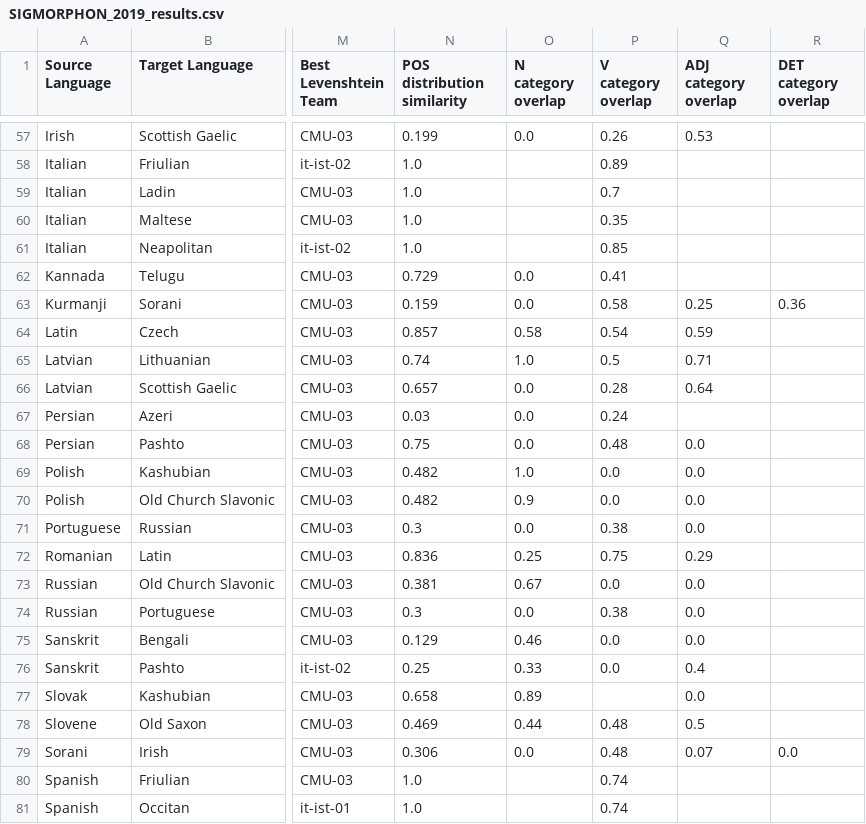
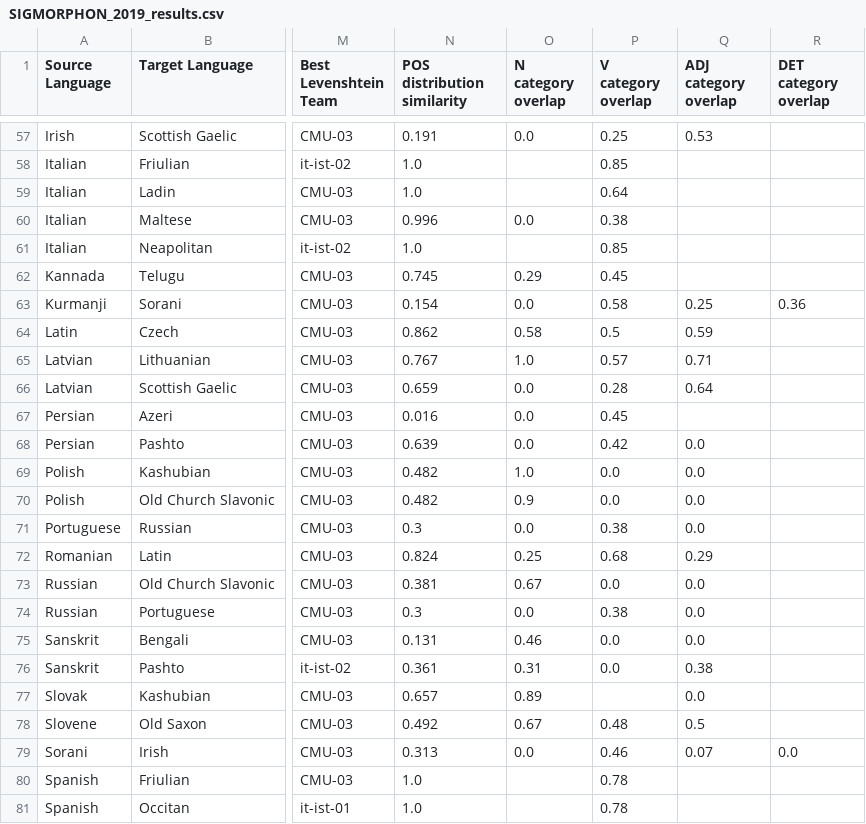
Before and after one commit to cstuartroe/thesis, a CSV file: csv/SIGMORPHON_2019_results.csv, drawn as a sheet; only a part is shown, gaps mark what is left out; the diff covers the shown part only; the diff names each change by its address in the sheet, - before the commit and + after, or states it on an @@ line.

```diff
--- a/csv/SIGMORPHON_2019_results.csv
+++ b/csv/SIGMORPHON_2019_results.csv
-N57 (POS distribution similarity): 0.199
+N57 (POS distribution similarity): 0.191
-P57 (V category overlap): 0.26
+P57 (V category overlap): 0.25
-P58 (V category overlap): 0.89
+P58 (V category overlap): 0.85
-P59 (V category overlap): 0.7
+P59 (V category overlap): 0.64
-N60 (POS distribution similarity): 1.0
+N60 (POS distribution similarity): 0.996
-O60 (N category overlap): (empty)
+O60 (N category overlap): 0.0
-P60 (V category overlap): 0.35
+P60 (V category overlap): 0.38
-N62 (POS distribution similarity): 0.729
+N62 (POS distribution similarity): 0.745
-O62 (N category overlap): 0.0
+O62 (N category overlap): 0.29
-P62 (V category overlap): 0.41
+P62 (V category overlap): 0.45
-N63 (POS distribution similarity): 0.159
+N63 (POS distribution similarity): 0.154
-N64 (POS distribution similarity): 0.857
+N64 (POS distribution similarity): 0.862
-P64 (V category overlap): 0.54
+P64 (V category overlap): 0.5
-N65 (POS distribution similarity): 0.74
+N65 (POS distribution similarity): 0.767
-P65 (V category overlap): 0.5
+P65 (V category overlap): 0.57
-N66 (POS distribution similarity): 0.657
+N66 (POS distribution similarity): 0.659
-N67 (POS distribution similarity): 0.03
+N67 (POS distribution similarity): 0.016
-P67 (V category overlap): 0.24
+P67 (V category overlap): 0.45
-N68 (POS distribution similarity): 0.75
+N68 (POS distribution similarity): 0.639
-P68 (V category overlap): 0.48
+P68 (V category overlap): 0.42
-N72 (POS distribution similarity): 0.836
+N72 (POS distribution similarity): 0.824
-P72 (V category overlap): 0.75
+P72 (V category overlap): 0.68
-N75 (POS distribution similarity): 0.129
+N75 (POS distribution similarity): 0.131
-N76 (POS distribution similarity): 0.25
+N76 (POS distribution similarity): 0.361
-O76 (N category overlap): 0.33
+O76 (N category overlap): 0.31
-Q76 (ADJ category overlap): 0.4
+Q76 (ADJ category overlap): 0.38
-N77 (POS distribution similarity): 0.658
+N77 (POS distribution similarity): 0.657
-N78 (POS distribution similarity): 0.469
+N78 (POS distribution similarity): 0.492
-O78 (N category overlap): 0.44
+O78 (N category overlap): 0.67
-N79 (POS distribution similarity): 0.306
+N79 (POS distribution similarity): 0.313
-P79 (V category overlap): 0.48
+P79 (V category overlap): 0.46
-P80:P81 (V category overlap): 0.74
+P80:P81 (V category overlap): 0.78
```
Also changed, not shown: 86 edited cells elsewhere in this file, csv/language_info.csv, 1 other file.
